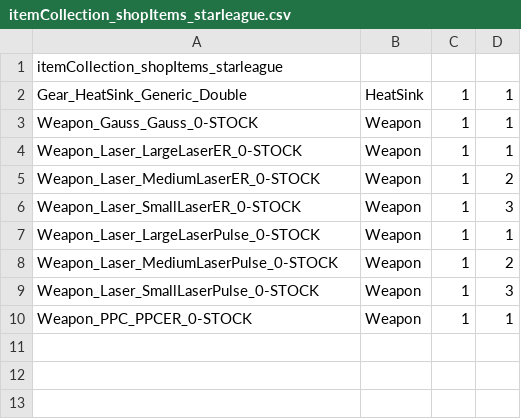
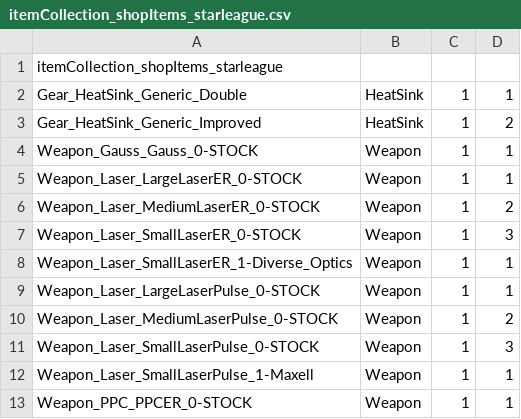
Before and after one commit to irkest/bt_irmod, a CSV file: Irkest Rebalance Mod/itemcollection/itemCollection_shopItems_starleague.csv, drawn as a sheet.

```diff
--- a/Irkest Rebalance Mod/itemcollection/itemCollection_shopItems_starleague.csv
+++ b/Irkest Rebalance Mod/itemcollection/itemCollection_shopItems_starleague.csv
@@ -2,2 +2,3 @@ itemCollection_shopItems_starleague,,,
 Gear_HeatSink_Generic_Double,HeatSink,1,1
+Gear_HeatSink_Generic_Improved,HeatSink,1,2
 Weapon_Gauss_Gauss_0-STOCK,Weapon,1,1
@@ -6,2 +7,3 @@ Weapon_Laser_MediumLaserER_0-STOCK,Weapon,1,2
 Weapon_Laser_SmallLaserER_0-STOCK,Weapon,1,3
+Weapon_Laser_SmallLaserER_1-Diverse_Optics,Weapon,1,1
 Weapon_Laser_LargeLaserPulse_0-STOCK,Weapon,1,1
@@ -9,2 +11,3 @@ Weapon_Laser_MediumLaserPulse_0-STOCK,Weapon,1,2
 Weapon_Laser_SmallLaserPulse_0-STOCK,Weapon,1,3
+Weapon_Laser_SmallLaserPulse_1-Maxell,Weapon,1,1
 Weapon_PPC_PPCER_0-STOCK,Weapon,1,1
```
Also changed, not shown: 19 other files.
